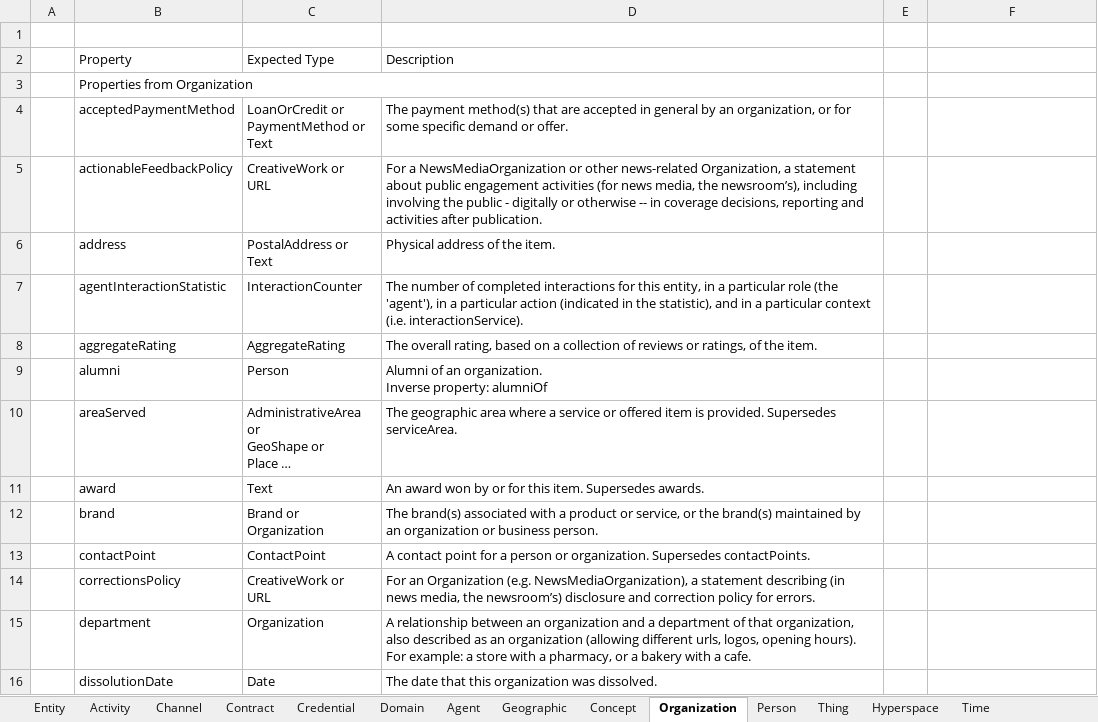
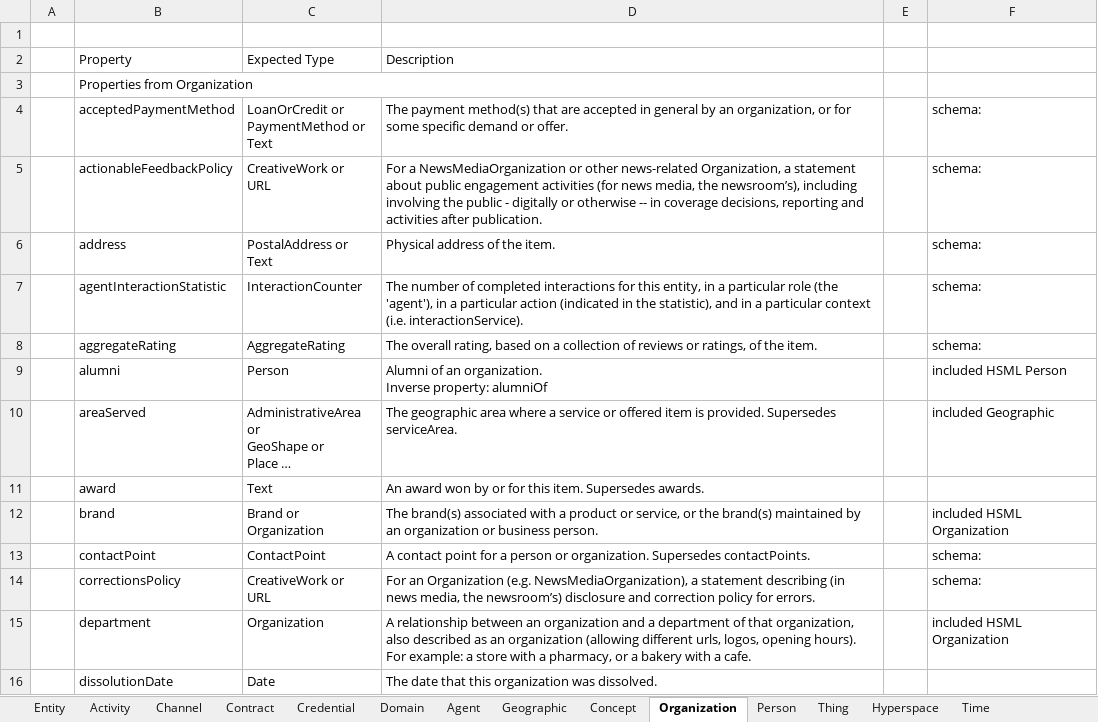
Before and after one commit to Digital-Twin-Interoperability/hsml_schema, an Excel workbook: docs/Schema Properties.xlsx, sheet Organization, drawn as a sheet; only a part is shown; long unchanged cells end in …; values as stored, in another font and other column widths than the file's, no cell formats; the diff covers the shown part only; the diff names each change by its address in the sheet, - before the commit and + after, or states it on an @@ line.

```diff
--- a/docs/Schema Properties.xlsx (sheet Organization)
+++ b/docs/Schema Properties.xlsx (sheet Organization)
-F4:F8: (empty)
+F4:F8: schema:
-F9: (empty)
+F9: included HSML Person
-F10: (empty)
+F10: included Geographic
-F12: (empty)
+F12: included HSML Organization
-F13:F14: (empty)
+F13:F14: schema:
-F15: (empty)
+F15: included HSML Organization
```
Also changed, not shown: 36 edited cells elsewhere in this sheet, sheet Person, sheet Thing, sheet Activity, sheet Credential, sheet Channel, sheet Time, 6 more sheets, cell formats, 34 other files.
